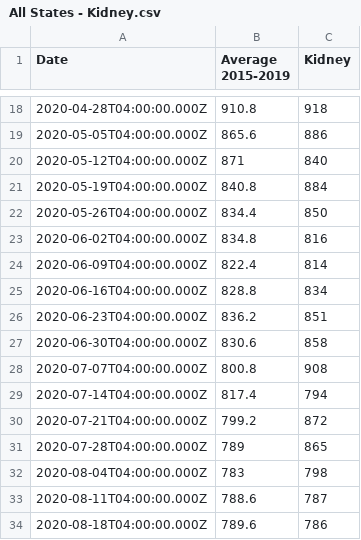
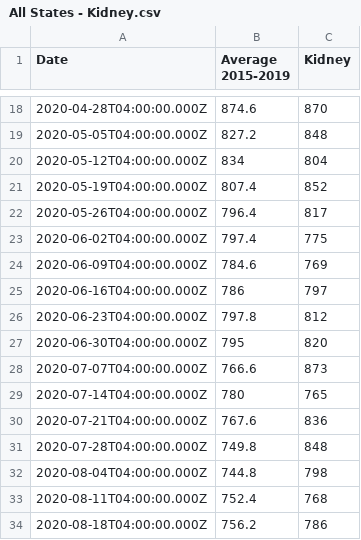
Before and after one commit to episphere/mortalitytracker, a CSV file: mountains28/All States - Kidney.csv, drawn as a sheet; only a part is shown, gaps mark what is left out; the diff covers the shown part only.

```diff
--- a/mountains28/All States - Kidney.csv
+++ b/mountains28/All States - Kidney.csv
@@ -18,17 +18,17 @@ Date,Average 2015-2019,Kidney
-2020-04-28T04:00:00.000Z,910.8,918
-2020-05-05T04:00:00.000Z,865.6,886
-2020-05-12T04:00:00.000Z,871,840
-2020-05-19T04:00:00.000Z,840.8,884
-2020-05-26T04:00:00.000Z,834.4,850
-2020-06-02T04:00:00.000Z,834.8,816
-2020-06-09T04:00:00.000Z,822.4,814
-2020-06-16T04:00:00.000Z,828.8,834
-2020-06-23T04:00:00.000Z,836.2,851
-2020-06-30T04:00:00.000Z,830.6,858
-2020-07-07T04:00:00.000Z,800.8,908
-2020-07-14T04:00:00.000Z,817.4,794
-2020-07-21T04:00:00.000Z,799.2,872
-2020-07-28T04:00:00.000Z,789,865
-2020-08-04T04:00:00.000Z,783,798
-2020-08-11T04:00:00.000Z,788.6,787
-2020-08-18T04:00:00.000Z,789.6,786
+2020-04-28T04:00:00.000Z,874.6,870
+2020-05-05T04:00:00.000Z,827.2,848
+2020-05-12T04:00:00.000Z,834,804
+2020-05-19T04:00:00.000Z,807.4,852
+2020-05-26T04:00:00.000Z,796.4,817
+2020-06-02T04:00:00.000Z,797.4,775
+2020-06-09T04:00:00.000Z,784.6,769
+2020-06-16T04:00:00.000Z,786,797
+2020-06-23T04:00:00.000Z,797.8,812
+2020-06-30T04:00:00.000Z,795,820
+2020-07-07T04:00:00.000Z,766.6,873
+2020-07-14T04:00:00.000Z,780,765
+2020-07-21T04:00:00.000Z,767.6,836
+2020-07-28T04:00:00.000Z,749.8,848
+2020-08-04T04:00:00.000Z,744.8,798
+2020-08-11T04:00:00.000Z,752.4,768
+2020-08-18T04:00:00.000Z,756.2,786
```
Also changed, not shown: 32 edited cells elsewhere in this file, mountains28/All States - All Cause.csv, mountains28/All States - Diabetes.csv, 11 other files.
